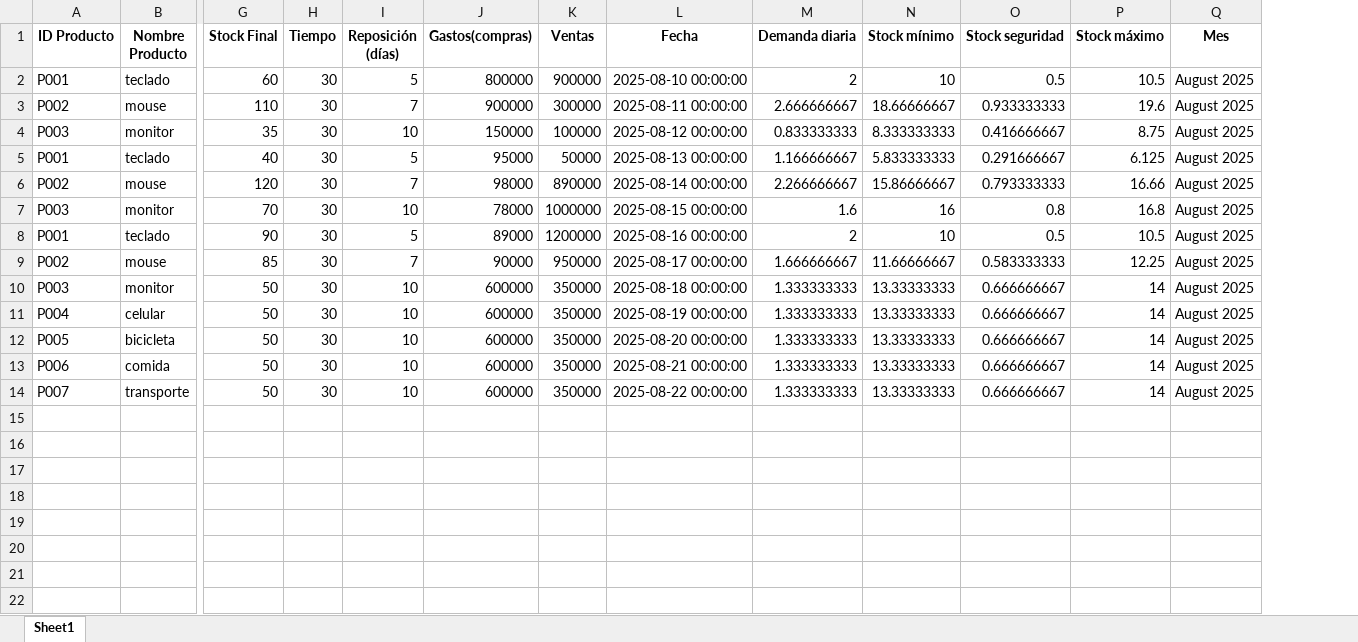
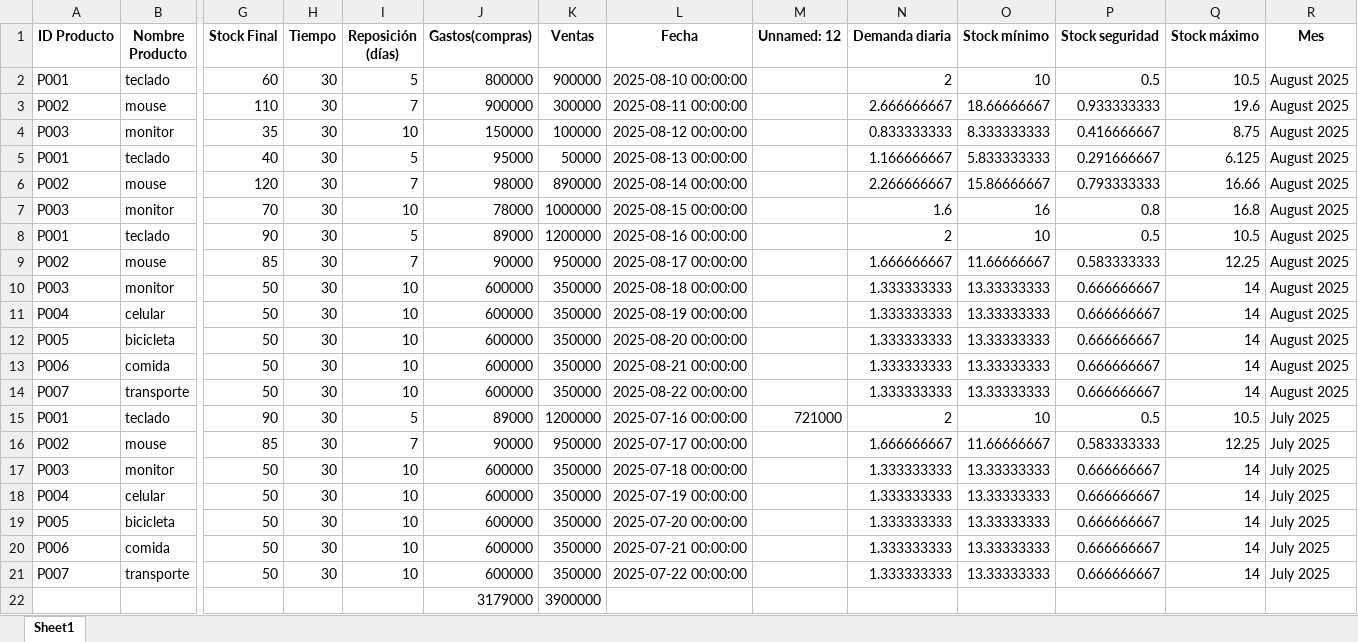
Before and after one commit to mk1871/inventariate, an Excel workbook: app/static/inventario_calculado.xlsx, sheet Sheet1, drawn as a sheet; only a part is shown, gaps mark what is left out; values as stored, in another font and other column widths than the file's, no borders; rows hold the shown columns only; the diff names each change by its address in the sheet, - before the commit and + after, or states it on an @@ line.

```diff
--- a/app/static/inventario_calculado.xlsx (sheet Sheet1)
+++ b/app/static/inventario_calculado.xlsx (sheet Sheet1)
+column M (Unnamed: 12), empty
+row 15: P001 | teclado | 90 | 30 | 5 | 89000 | 1200000 | 2025-07-16 00:00:00 | 721000 | 2 | 10 | 0.5 | 10.5 | July 2025
+row 16: P002 | mouse | 85 | 30 | 7 | 90000 | 950000 | 2025-07-17 00:00:00 |  | 1.666666667 | 11.66666667 | 0.583333333 | 12.25 | July 2025
+row 17: P003 | monitor | 50 | 30 | 10 | 600000 | 350000 | 2025-07-18 00:00:00 |  | 1.333333333 | 13.33333333 | 0.666666667 | 14 | July 2025
+row 18: P004 | celular | 50 | 30 | 10 | 600000 | 350000 | 2025-07-19 00:00:00 |  | 1.333333333 | 13.33333333 | 0.666666667 | 14 | July 2025
+row 19: P005 | bicicleta | 50 | 30 | 10 | 600000 | 350000 | 2025-07-20 00:00:00 |  | 1.333333333 | 13.33333333 | 0.666666667 | 14 | July 2025
+row 20: P006 | comida | 50 | 30 | 10 | 600000 | 350000 | 2025-07-21 00:00:00 |  | 1.333333333 | 13.33333333 | 0.666666667 | 14 | July 2025
+row 21: P007 | transporte | 50 | 30 | 10 | 600000 | 350000 | 2025-07-22 00:00:00 |  | 1.333333333 | 13.33333333 | 0.666666667 | 14 | July 2025
+row 22:  |  |  |  |  | 3179000 | 3900000
```
Also changed, not shown: 10 other files.
